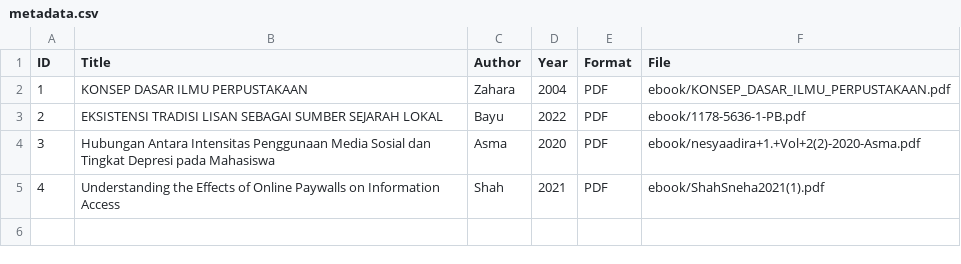
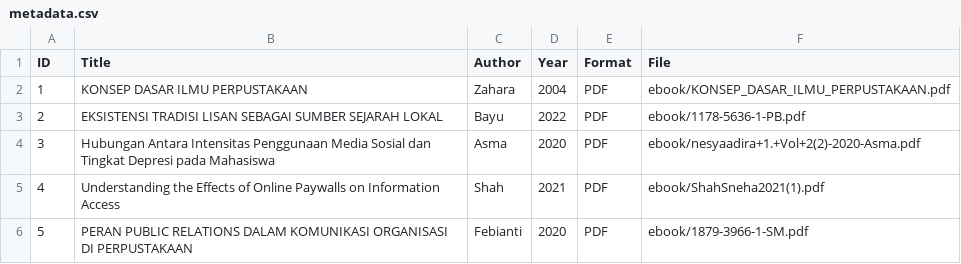
Before and after one commit to asmfdh233-oss/perpustakaandigital, a CSV file: metadata/metadata.csv, drawn as a sheet; the diff names each change by its address in the sheet, - before the commit and + after, or states it on an @@ line.

Commit message:
Update metadata.csv

```diff
--- a/metadata/metadata.csv
+++ b/metadata/metadata.csv
+row 6: 5 | PERAN PUBLIC RELATIONS DALAM KOMUNIKASI ORGANISASI DI PERPUSTAKAAN | Febianti | 2020 | PDF | ebook/1879-3966-1-SM.pdf
```
